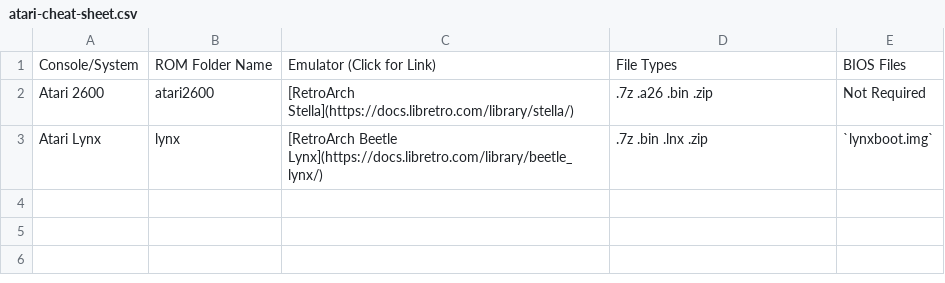
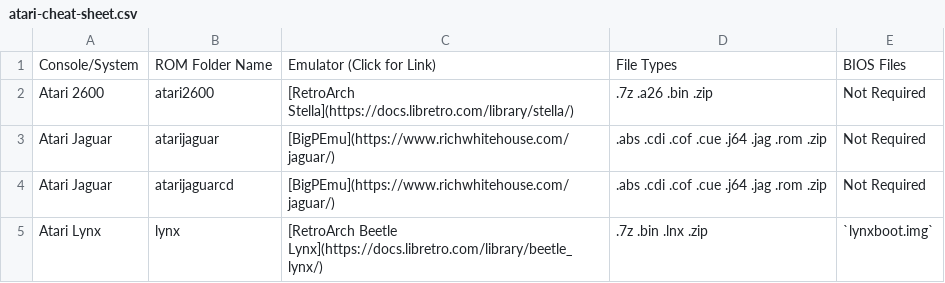
Before and after one commit to EmuDeck/emudeck.github.io, a CSV file: docs/tables/atari-cheat-sheet.csv, drawn as a sheet; the diff names each change by its address in the sheet, - before the commit and + after, or states it on an @@ line.

Commit message:
[Cheat Sheet] * Add atari jaguar, model 2, and model 3 * Update links * Update file formats

```diff
--- a/docs/tables/atari-cheat-sheet.csv
+++ b/docs/tables/atari-cheat-sheet.csv
+row 3: Atari Jaguar | atarijaguar | [BigPEmu](https://www.richwhitehouse.com/jaguar/) | .abs .cdi .cof .cue .j64 .jag .rom .zip | Not Required
+row 4: Atari Jaguar | atarijaguarcd | [BigPEmu](https://www.richwhitehouse.com/jaguar/) | .abs .cdi .cof .cue .j64 .jag .rom .zip | Not Required
```
Also changed, not shown: docs/tables-beta/sega-cheat-sheet.csv, docs/tables/sega-cheat-sheet.csv, 1 other file.
